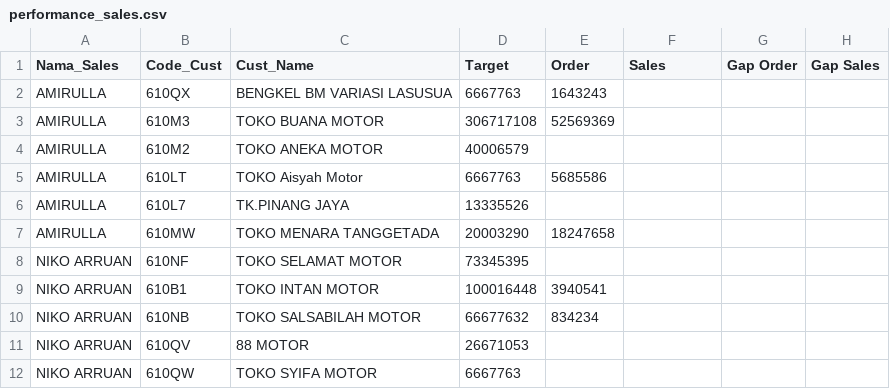
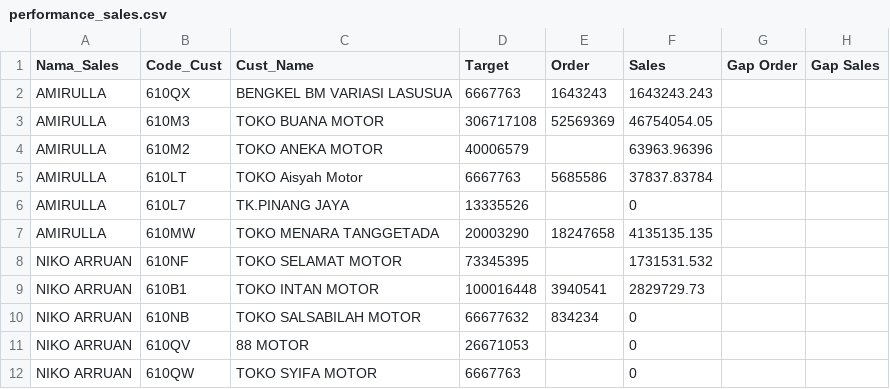
Before and after one commit to nicodemusarruan-ctrl/performance-dashboard, a CSV file: performance_sales.csv, drawn as a sheet; the diff names each change by its address in the sheet, - before the commit and + after, or states it on an @@ line.

Commit message:
Add files via upload

```diff
--- a/performance_sales.csv
+++ b/performance_sales.csv
-F2 (Sales): (empty)
+F2 (Sales): 1643243.243
-F3 (Sales): (empty)
+F3 (Sales): 46754054.05
-F4 (Sales): (empty)
+F4 (Sales): 63963.96396
-F5 (Sales): (empty)
+F5 (Sales): 37837.83784
-F6 (Sales): (empty)
+F6 (Sales): 0
-F7 (Sales): (empty)
+F7 (Sales): 4135135.135
-F8 (Sales): (empty)
+F8 (Sales): 1731531.532
-F9 (Sales): (empty)
+F9 (Sales): 2829729.73
-F10:F12 (Sales): (empty)
+F10:F12 (Sales): 0
```
